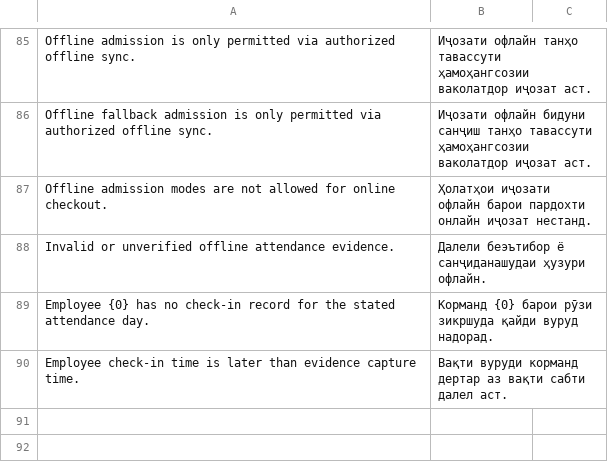
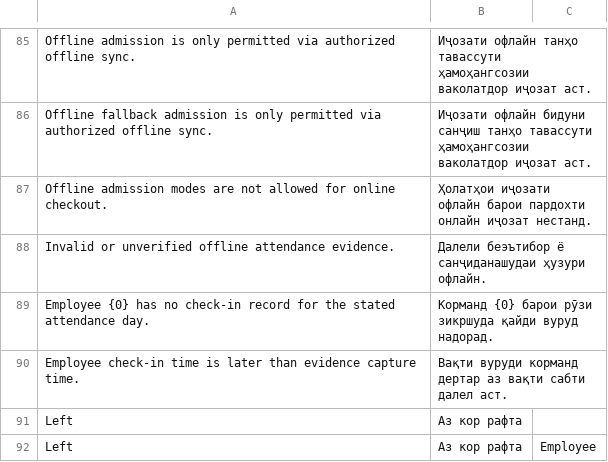
Before and after one commit to idibek-alimov/hrms, a CSV file: hrms/translations/tg.csv, drawn as a sheet; only a part is shown, gaps mark what is left out; the diff names each change by its address in the sheet, - before the commit and + after, or states it on an @@ line.

Commit message:
fix(translations): add correct Left employee status translation in RU and TG

```diff
--- a/hrms/translations/tg.csv
+++ b/hrms/translations/tg.csv
+row 91: Left | Аз кор рафта
+row 92: Left | Аз кор рафта | Employee
```
Also changed, not shown: hrms/translations/ru.csv.
